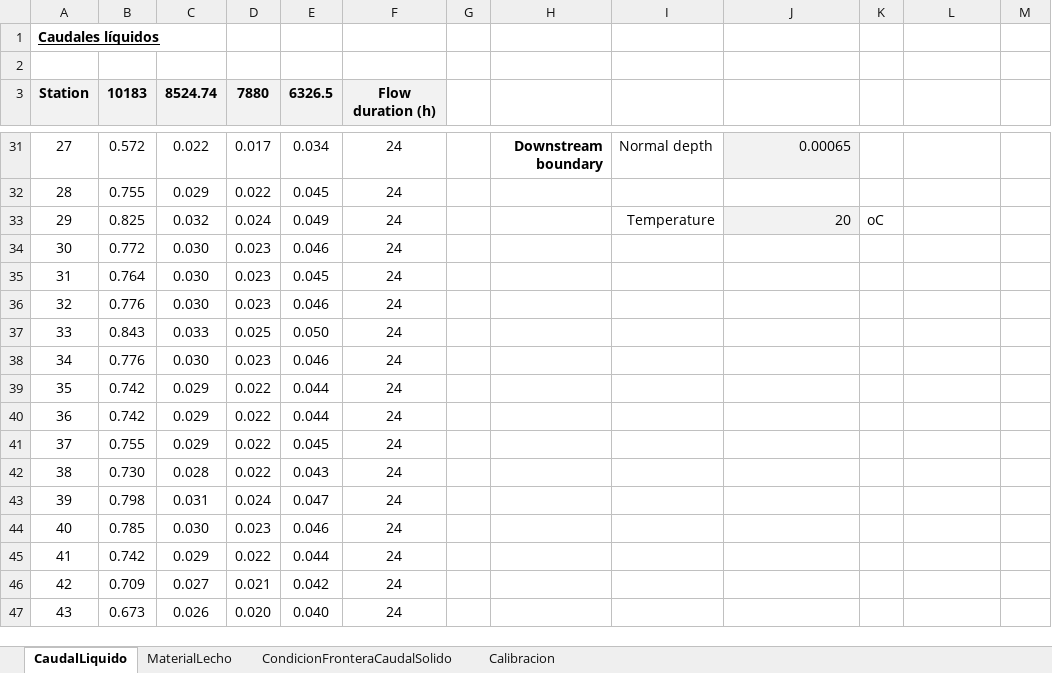
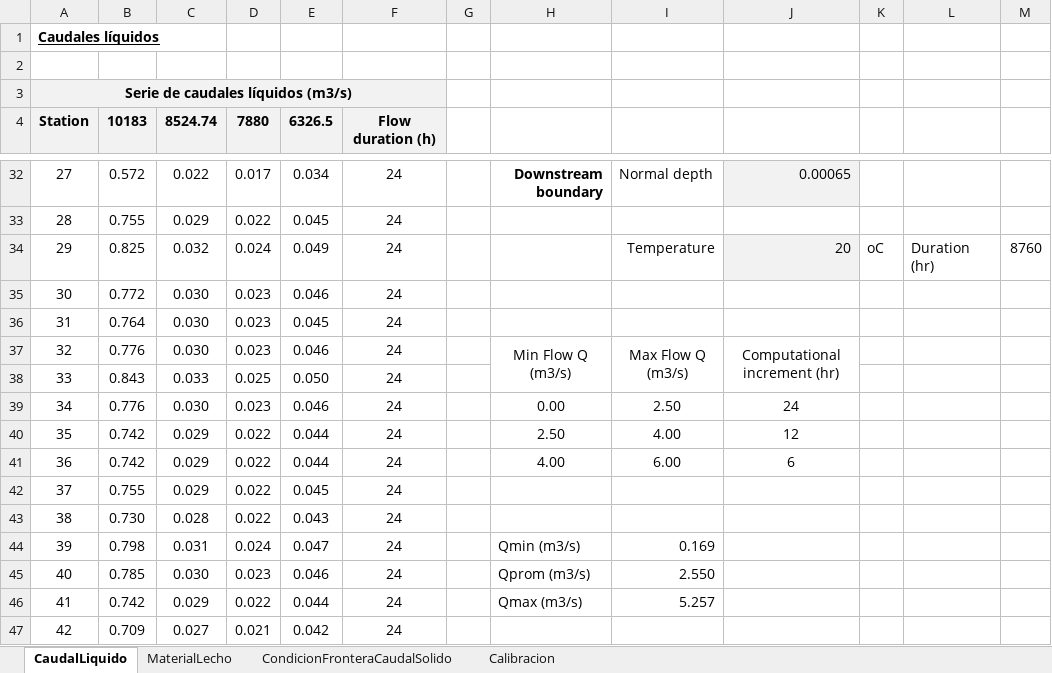
Before and after one commit to mflatouche/M.TSED, an Excel workbook: Section03/3_CasoEstudio/Datos/Data.xlsx, sheet CaudalLiquido, drawn as a sheet; only a part is shown, gaps mark what is left out; the shorter side is filled out with more unchanged rows; values as stored, in another font and other column widths than the file's, no borders; charts and pictures not drawn; addresses are those after the commit; the diff names each change by its address in the sheet, - before the commit and + after, or states it on an @@ line.

```diff
--- a/Section03/3_CasoEstudio/Datos/Data.xlsx (sheet CaudalLiquido)
+++ b/Section03/3_CasoEstudio/Datos/Data.xlsx (sheet CaudalLiquido)
+row 1: Caudales líquidos
@@ column A renumbered between rows 2 and 3 @@
-A3:F3 fill: none
+A3:F3 fill: #F2F2F2
+A3:F3 merged
-L34: (empty)
+L34: Duration (hr)
-M34: (empty)
+M34: 8760
-H37: (empty)
+H37: Min Flow Q (m3/s)
+H37:H38 merged
-I37: (empty)
+I37: Max Flow Q (m3/s)
+I37:I38 merged
-J37: (empty)
+J37: Computational increment (hr)
+J37:J38 merged
-H39: (empty)
+H39: 0.00
-I39: (empty)
+I39: 2.50
-J39: (empty)
+J39: 24
-H40: (empty)
+H40: 2.50
-I40: (empty)
+I40: 4.00
-J40: (empty)
+J40: 12
-H41: (empty)
+H41: 4.00
-I41: (empty)
+I41: 6.00
-J41: (empty)
+J41: 6
-H44: (empty)
+H44: Qmin (m3/s)
-I44: (empty)
+I44: 0.169
-H45: (empty)
+H45: Qprom (m3/s)
-I45: (empty)
+I45: 2.550
-H46: (empty)
+H46: Qmax (m3/s)
-I46: (empty)
+I46: 5.257
```
Also changed, not shown: charts or pictures, 10 other files.
